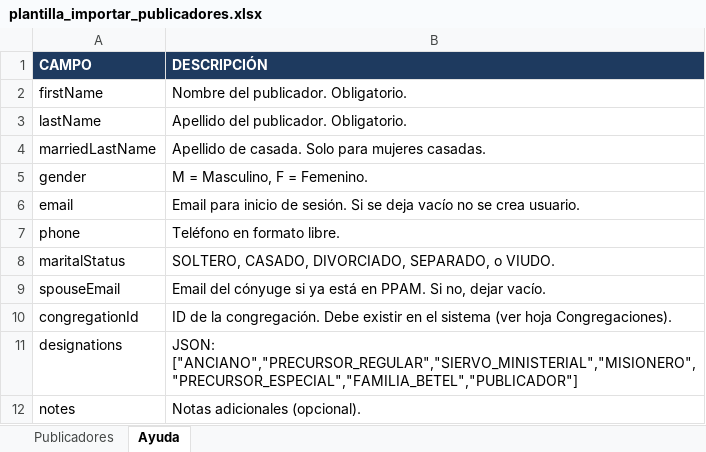
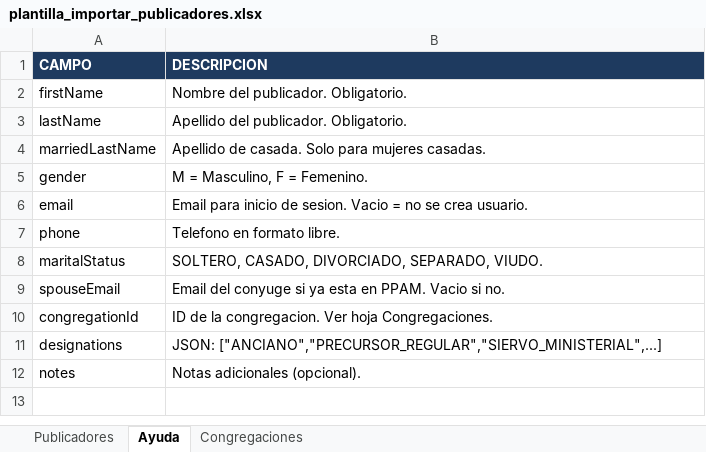
Before and after one commit to maguzmanm/ppamcosta.org, an Excel workbook: plantilla_importar_publicadores.xlsx, sheet Ayuda, drawn as a sheet; values as stored, in another font and other column widths than the file's, no borders; the diff names each change by its address in the sheet, - before the commit and + after, or states it on an @@ line.

```diff
--- a/plantilla_importar_publicadores.xlsx (sheet Ayuda)
+++ b/plantilla_importar_publicadores.xlsx (sheet Ayuda)
+sheet tab: Congregaciones
-B1: DESCRIPCIÓN
+B1: DESCRIPCION
-B6 (DESCRIPCION): …inicio de sesión. Si se deja vacío no se…
+B6 (DESCRIPCION): …inicio de sesion. Vacio = no se…
-B7 (DESCRIPCION): Teléfono en formato libre.
+B7 (DESCRIPCION): Telefono en formato libre.
-B8 (DESCRIPCION): …DIVORCIADO, SEPARADO, o VIUDO.
+B8 (DESCRIPCION): …DIVORCIADO, SEPARADO, VIUDO.
-B9 (DESCRIPCION): Email del cónyuge si ya está en PPAM. Si no, dejar vacío.
+B9 (DESCRIPCION): Email del conyuge si ya esta en PPAM. Vacio si no.
-B10 (DESCRIPCION): …de la congregación. Debe existir en el sistema (ver hoja Congregaciones).
+B10 (DESCRIPCION): …de la congregacion. Ver hoja Congregaciones.
-B11 (DESCRIPCION): JSON: ["ANCIANO","PRECURSOR_REGULAR","SIERVO_MINISTERIAL","MISIONERO","PRECURSOR_ESPECIAL","FAMILIA_BETEL","PUBLICADOR"]
+B11 (DESCRIPCION): JSON: ["ANCIANO","PRECURSOR_REGULAR","SIERVO_MINISTERIAL",...]
```
Also changed, not shown: sheet Publicadores, 1 other file.
